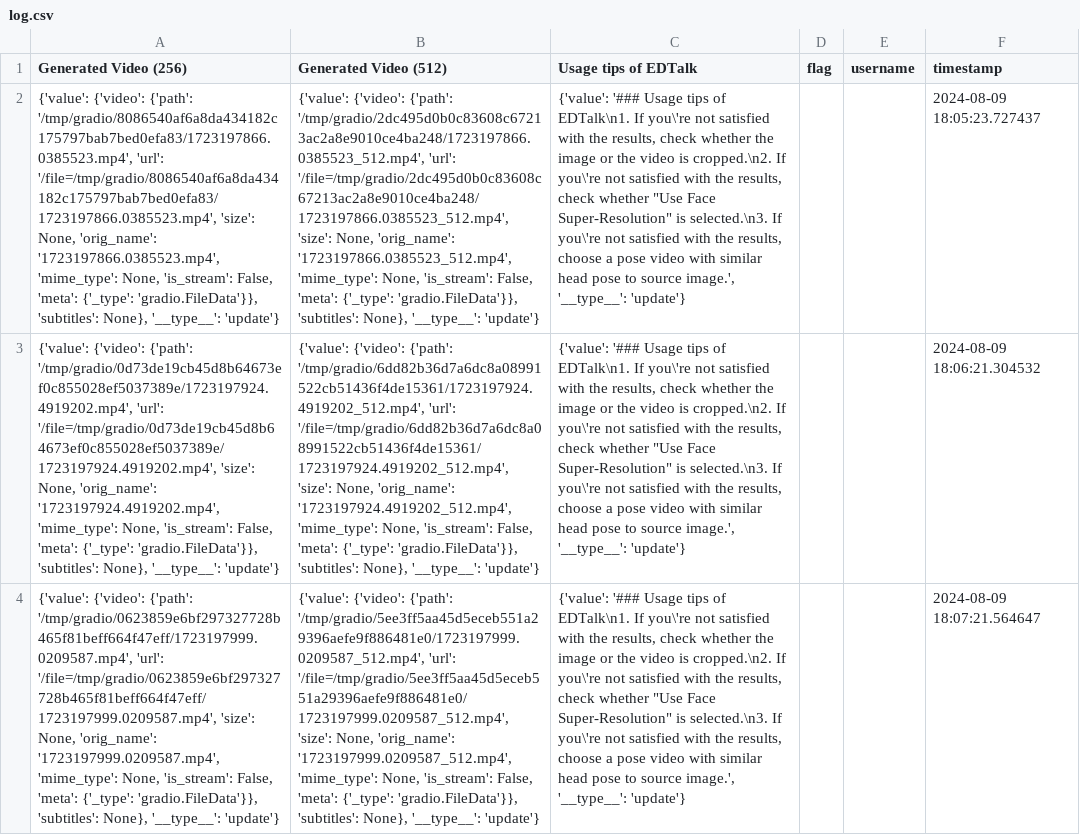
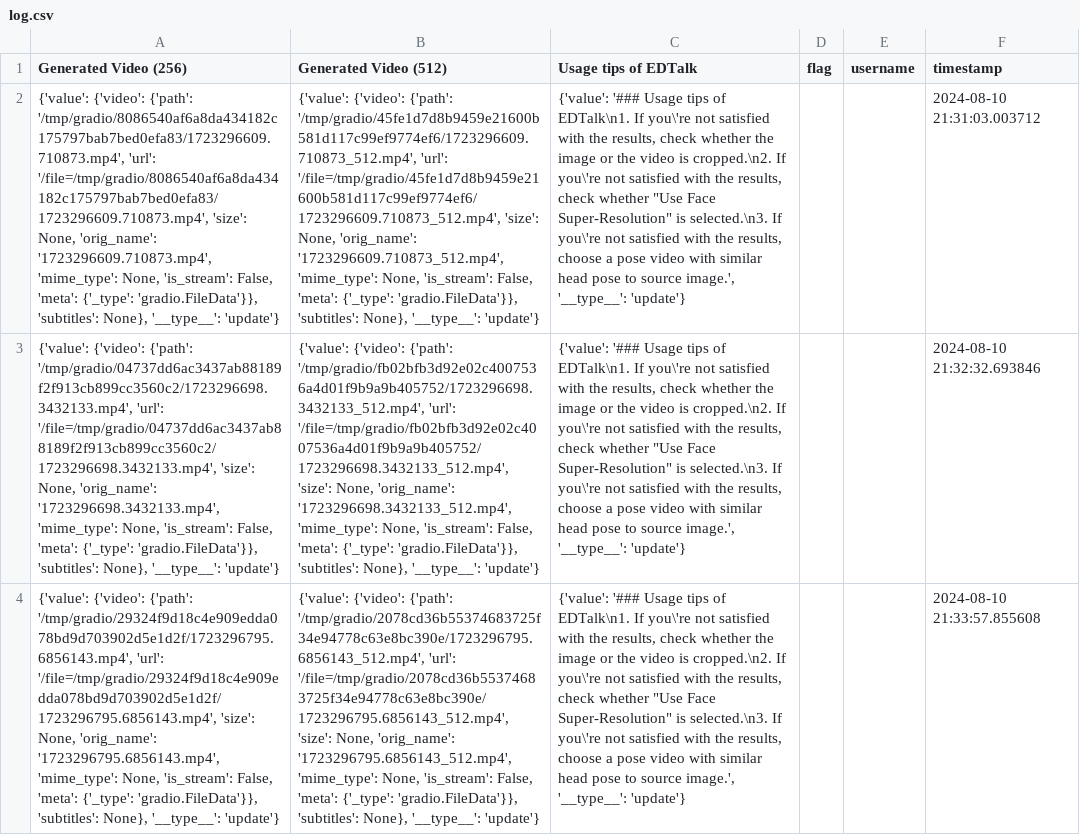
Before and after one commit to tanshuai0219/EDTalk, a CSV file: gradio_cached_examples/19/log.csv, drawn as a sheet; the diff names each change by its address in the sheet, - before the commit and + after, or states it on an @@ line.

```diff
--- a/gradio_cached_examples/19/log.csv
+++ b/gradio_cached_examples/19/log.csv
-A2 (Generated Video (256)): …{'video': {'path': '/tmp/gradio/8086540af6a8da434182c175797bab7bed0efa83/1723197866.0385523.mp4', 'url': '/file=/tmp/gradio/8086540af6a8da434182c175797bab7bed0efa83/1723197866.0385523.mp4', 'size': None, 'orig_name': '1723197866.0385523.mp4', 'mime_type': None,…
+A2 (Generated Video (256)): …{'video': {'path': '/tmp/gradio/8086540af6a8da434182c175797bab7bed0efa83/1723296609.710873.mp4', 'url': '/file=/tmp/gradio/8086540af6a8da434182c175797bab7bed0efa83/1723296609.710873.mp4', 'size': None, 'orig_name': '1723296609.710873.mp4', 'mime_type': None,…
-B2 (Generated Video (512)): …{'video': {'path': '/tmp/gradio/2dc495d0b0c83608c67213ac2a8e9010ce4ba248/1723197866.0385523_512.mp4', 'url': '/file=/tmp/gradio/2dc495d0b0c83608c67213ac2a8e9010ce4ba248/1723197866.0385523_512.mp4', 'size': None, 'orig_name': '1723197866.0385523_512.mp4', 'mime_type': None,…
+B2 (Generated Video (512)): …{'video': {'path': '/tmp/gradio/45fe1d7d8b9459e21600b581d117c99ef9774ef6/1723296609.710873_512.mp4', 'url': '/file=/tmp/gradio/45fe1d7d8b9459e21600b581d117c99ef9774ef6/1723296609.710873_512.mp4', 'size': None, 'orig_name': '1723296609.710873_512.mp4', 'mime_type': None,…
-F2 (timestamp): 2024-08-09 18:05:23.727437
+F2 (timestamp): 2024-08-10 21:31:03.003712
-A3 (Generated Video (256)): …{'video': {'path': '/tmp/gradio/0d73de19cb45d8b64673ef0c855028ef5037389e/1723197924.4919202.mp4', 'url': '/file=/tmp/gradio/0d73de19cb45d8b64673ef0c855028ef5037389e/1723197924.4919202.mp4', 'size': None, 'orig_name': '1723197924.4919202.mp4', 'mime_type': None,…
+A3 (Generated Video (256)): …{'video': {'path': '/tmp/gradio/04737dd6ac3437ab88189f2f913cb899cc3560c2/1723296698.3432133.mp4', 'url': '/file=/tmp/gradio/04737dd6ac3437ab88189f2f913cb899cc3560c2/1723296698.3432133.mp4', 'size': None, 'orig_name': '1723296698.3432133.mp4', 'mime_type': None,…
-B3 (Generated Video (512)): …{'video': {'path': '/tmp/gradio/6dd82b36d7a6dc8a08991522cb51436f4de15361/1723197924.4919202_512.mp4', 'url': '/file=/tmp/gradio/6dd82b36d7a6dc8a08991522cb51436f4de15361/1723197924.4919202_512.mp4', 'size': None, 'orig_name': '1723197924.4919202_512.mp4', 'mime_type': None,…
+B3 (Generated Video (512)): …{'video': {'path': '/tmp/gradio/fb02bfb3d92e02c4007536a4d01f9b9a9b405752/1723296698.3432133_512.mp4', 'url': '/file=/tmp/gradio/fb02bfb3d92e02c4007536a4d01f9b9a9b405752/1723296698.3432133_512.mp4', 'size': None, 'orig_name': '1723296698.3432133_512.mp4', 'mime_type': None,…
-F3 (timestamp): 2024-08-09 18:06:21.304532
+F3 (timestamp): 2024-08-10 21:32:32.693846
-A4 (Generated Video (256)): …{'video': {'path': '/tmp/gradio/0623859e6bf297327728b465f81beff664f47eff/1723197999.0209587.mp4', 'url': '/file=/tmp/gradio/0623859e6bf297327728b465f81beff664f47eff/1723197999.0209587.mp4', 'size': None, 'orig_name': '1723197999.0209587.mp4', 'mime_type': None,…
+A4 (Generated Video (256)): …{'video': {'path': '/tmp/gradio/29324f9d18c4e909edda078bd9d703902d5e1d2f/1723296795.6856143.mp4', 'url': '/file=/tmp/gradio/29324f9d18c4e909edda078bd9d703902d5e1d2f/1723296795.6856143.mp4', 'size': None, 'orig_name': '1723296795.6856143.mp4', 'mime_type': None,…
-B4 (Generated Video (512)): …{'video': {'path': '/tmp/gradio/5ee3ff5aa45d5eceb551a29396aefe9f886481e0/1723197999.0209587_512.mp4', 'url': '/file=/tmp/gradio/5ee3ff5aa45d5eceb551a29396aefe9f886481e0/1723197999.0209587_512.mp4', 'size': None, 'orig_name': '1723197999.0209587_512.mp4', 'mime_type': None,…
+B4 (Generated Video (512)): …{'video': {'path': '/tmp/gradio/2078cd36b55374683725f34e94778c63e8bc390e/1723296795.6856143_512.mp4', 'url': '/file=/tmp/gradio/2078cd36b55374683725f34e94778c63e8bc390e/1723296795.6856143_512.mp4', 'size': None, 'orig_name': '1723296795.6856143_512.mp4', 'mime_type': None,…
-F4 (timestamp): 2024-08-09 18:07:21.564647
+F4 (timestamp): 2024-08-10 21:33:57.855608
```
Also changed, not shown: 4 other files.
